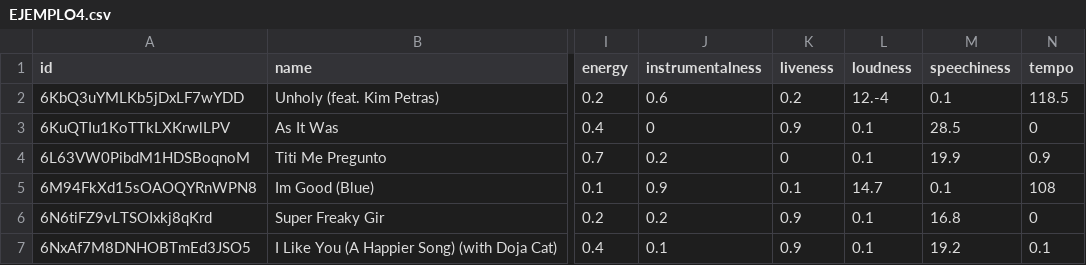
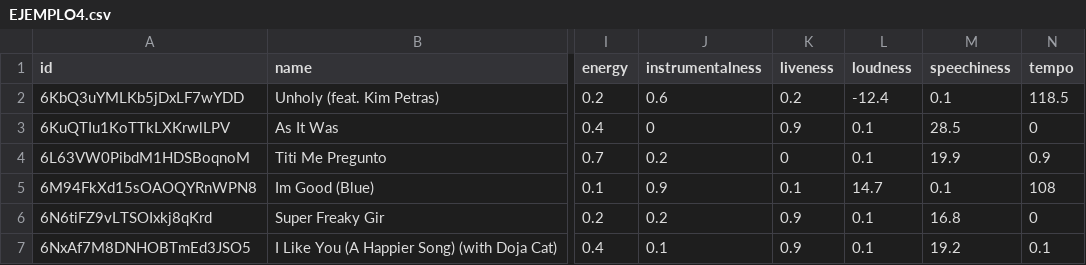
Before and after one commit to JesicaPalhua/TRABAJO2, a CSV file: EJEMPLO4.csv, drawn as a sheet; only a part is shown, gaps mark what is left out; the diff names each change by its address in the sheet, - before the commit and + after, or states it on an @@ line.

Commit message:
Update EJEMPLO4.csv

```diff
--- a/EJEMPLO4.csv
+++ b/EJEMPLO4.csv
-L2 (loudness): 12.-4
+L2 (loudness): -12.4
```
